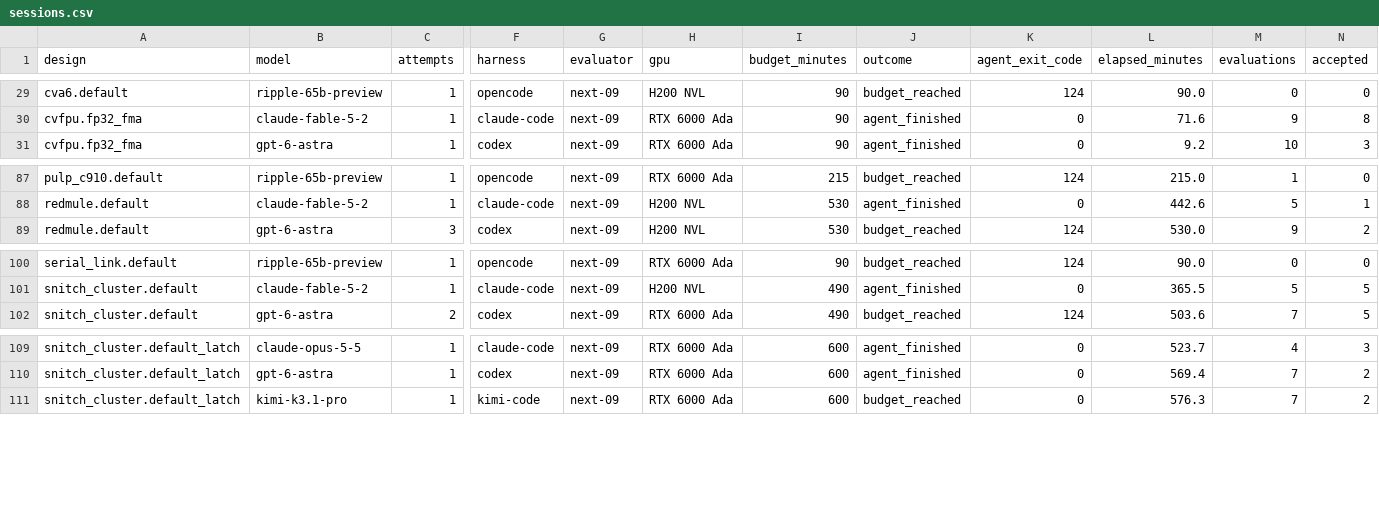
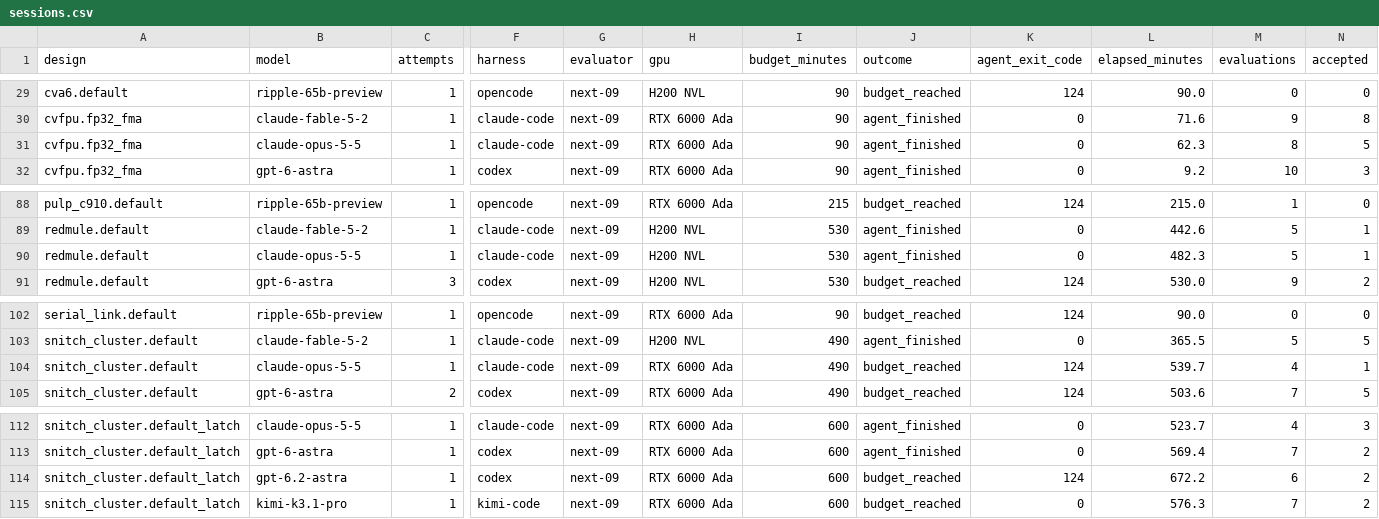
Before and after one commit to partcleda/rtl-fmax-agent-benchmark, a CSV file: results/sessions.csv, drawn as a sheet; only a part is shown, gaps mark what is left out; rows hold the shown columns only; the diff names each change by its address in the sheet, - before the commit and + after, or states it on an @@ line.

```diff
--- a/results/sessions.csv
+++ b/results/sessions.csv
+row 31: cvfpu.fp32_fma | claude-opus-5-5 | 1 | claude-code | next-09 | RTX 6000 Ada | 90 | agent_finished | 0 | 62.3 | 8 | 5
+row 90: redmule.default | claude-opus-5-5 | 1 | claude-code | next-09 | H200 NVL | 530 | agent_finished | 0 | 482.3 | 5 | 1
+row 104: snitch_cluster.default | claude-opus-5-5 | 1 | claude-code | next-09 | RTX 6000 Ada | 490 | budget_reached | 124 | 539.7 | 4 | 1
+row 114: snitch_cluster.default_latch | gpt-6.2-astra | 1 | codex | next-09 | RTX 6000 Ada | 600 | budget_reached | 124 | 672.2 | 6 | 2
```
Also changed, not shown: results/evaluations.csv, 7 other files.
